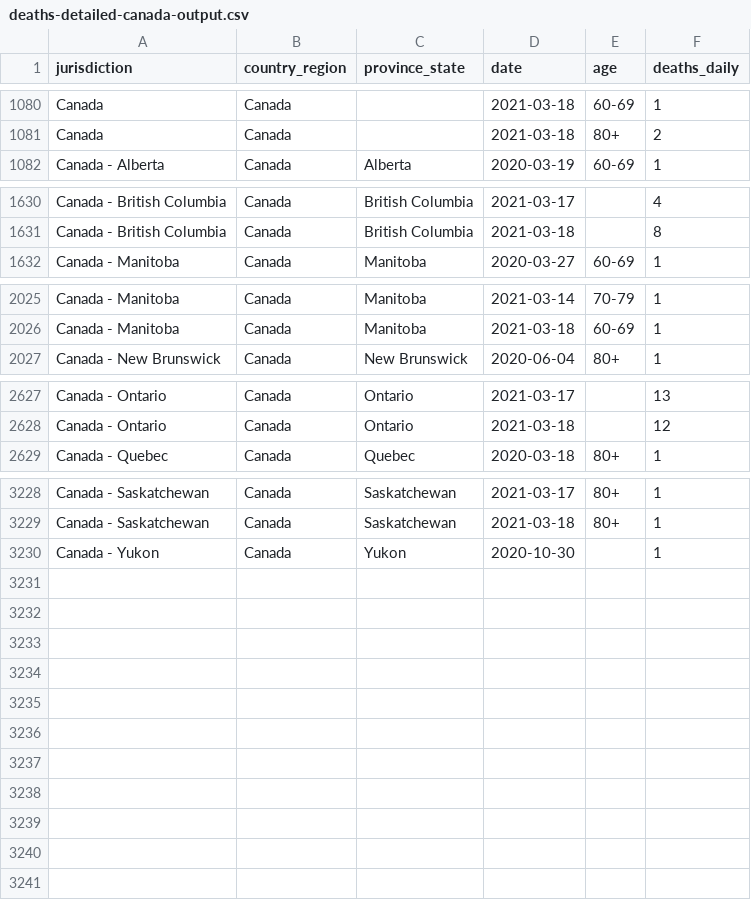
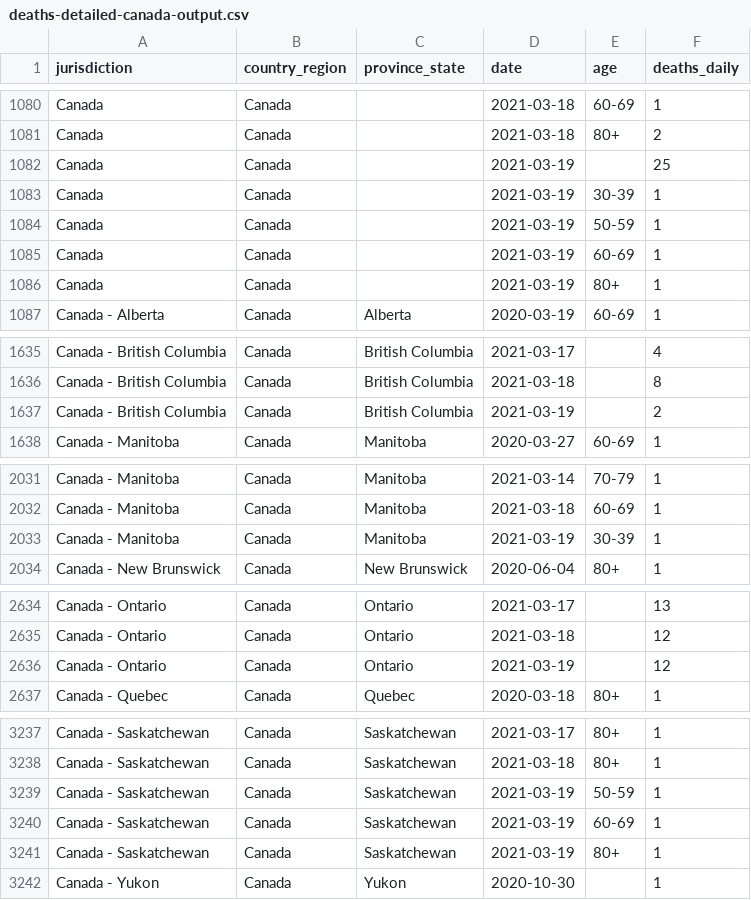
Before and after one commit to ApexRMS/covid19sim, a CSV file: data/deaths-detailed-canada-output.csv, drawn as a sheet; only a part is shown, gaps mark what is left out; the diff covers the shown part only; the diff names each change by its address in the sheet, - before the commit and + after, or states it on an @@ line.

```diff
--- a/data/deaths-detailed-canada-output.csv
+++ b/data/deaths-detailed-canada-output.csv
+row 1082: Canada | Canada |  | 2021-03-19 |  | 25
+row 1083: Canada | Canada |  | 2021-03-19 | 30-39 | 1
+row 1084: Canada | Canada |  | 2021-03-19 | 50-59 | 1
+row 1085: Canada | Canada |  | 2021-03-19 | 60-69 | 1
+row 1086: Canada | Canada |  | 2021-03-19 | 80+ | 1
+row 1637: Canada - British Columbia | Canada | British Columbia | 2021-03-19 |  | 2
+row 2033: Canada - Manitoba | Canada | Manitoba | 2021-03-19 | 30-39 | 1
+row 2636: Canada - Ontario | Canada | Ontario | 2021-03-19 |  | 12
+row 3239: Canada - Saskatchewan | Canada | Saskatchewan | 2021-03-19 | 50-59 | 1
+row 3240: Canada - Saskatchewan | Canada | Saskatchewan | 2021-03-19 | 60-69 | 1
+row 3241: Canada - Saskatchewan | Canada | Saskatchewan | 2021-03-19 | 80+ | 1
```
Also changed, not shown: 1 added row elsewhere in this file, 2 other files.
